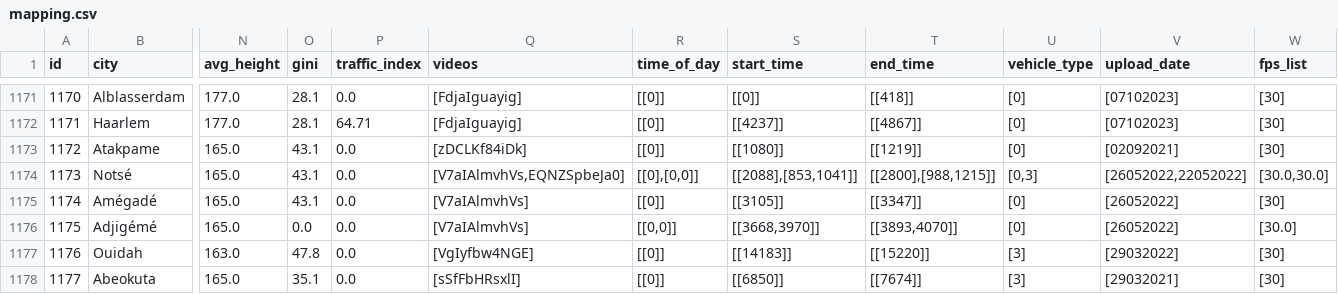
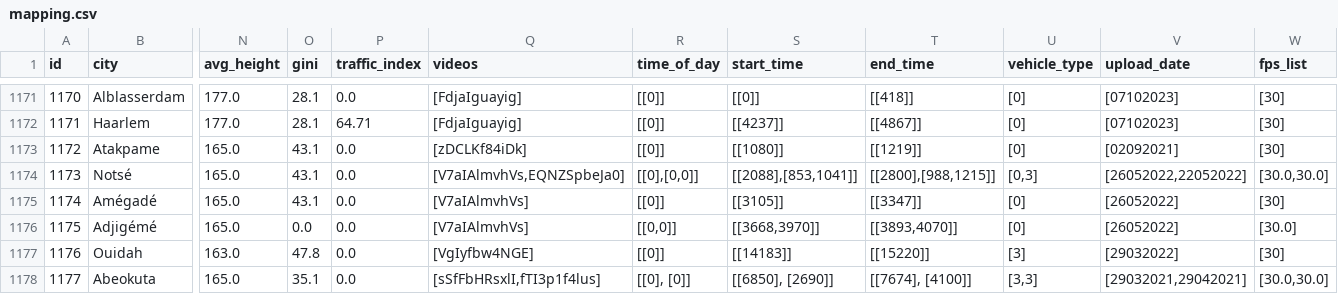
Before and after one commit to Shaadalam9/pedestrians-in-youtube, a CSV file: mapping.csv, drawn as a sheet; only a part is shown, gaps mark what is left out; the diff covers the shown part only; the diff names each change by its address in the sheet, - before the commit and + after, or states it on an @@ line.

Commit message:
Update mapping.csv

```diff
--- a/mapping.csv
+++ b/mapping.csv
-Q1178 (videos): [sSfFbHRsxlI]
+Q1178 (videos): [sSfFbHRsxlI,fTI3p1f4lus]
-R1178 (time_of_day): [[0]]
+R1178 (time_of_day): [[0], [0]]
-S1178 (start_time): [[6850]]
+S1178 (start_time): [[6850], [2690]]
-T1178 (end_time): [[7674]]
+T1178 (end_time): [[7674], [4100]]
-U1178 (vehicle_type): [3]
+U1178 (vehicle_type): [3,3]
-V1178 (upload_date): [29032021]
+V1178 (upload_date): [29032021,29042021]
-W1178 (fps_list): [30]
+W1178 (fps_list): [30.0,30.0]
```
Also changed, not shown: 2 added rows and 28 edited cells elsewhere in this file.
